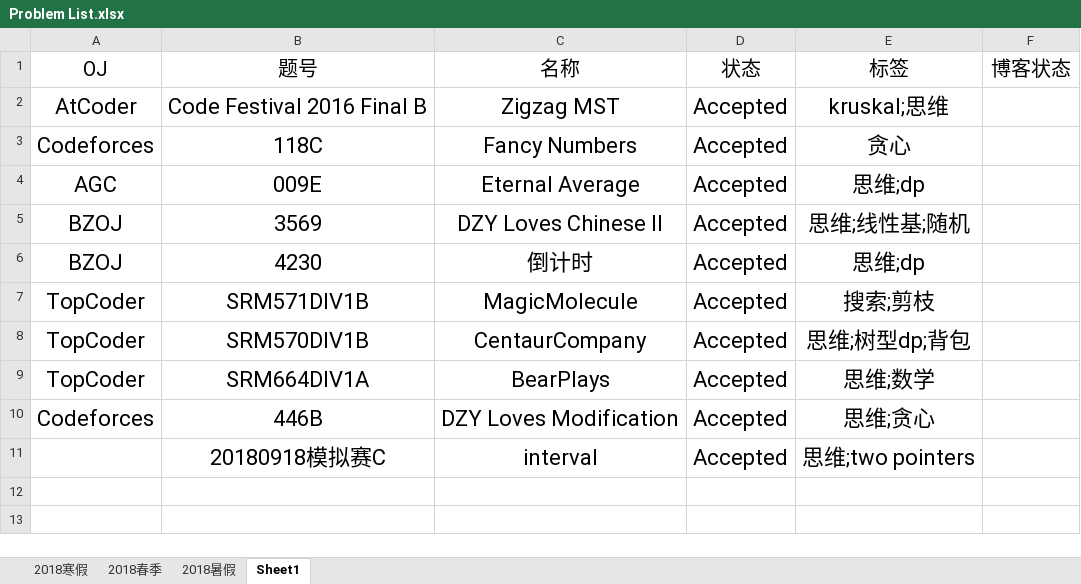
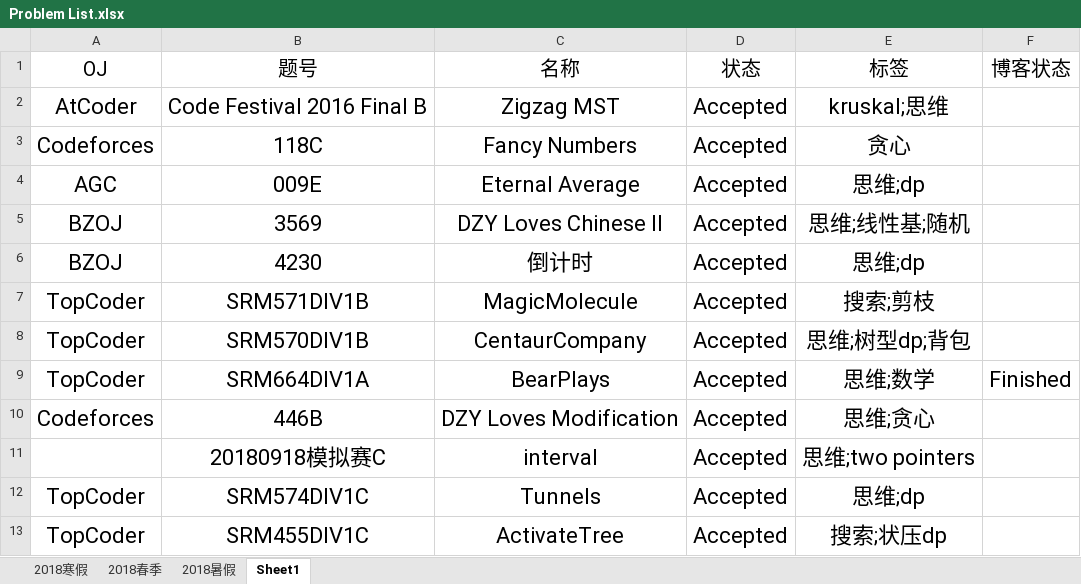
Before and after one commit to IcePrincess-1968/Programmes, an Excel workbook: Problem List.xlsx, sheet Sheet1, drawn as a sheet; values as stored, in another font and other column widths than the file's, no borders; the diff names each change by its address in the sheet, - before the commit and + after, or states it on an @@ line.

```diff
--- a/Problem List.xlsx (sheet Sheet1)
+++ b/Problem List.xlsx (sheet Sheet1)
-F9 (博客状态): (empty)
+F9 (博客状态): Finished
+row 12: TopCoder | SRM574DIV1C | Tunnels | Accepted | 思维;dp
+row 13: TopCoder | SRM455DIV1C | ActivateTree | Accepted | 搜索;状压dp
```
Also changed, not shown: 5 other files.
